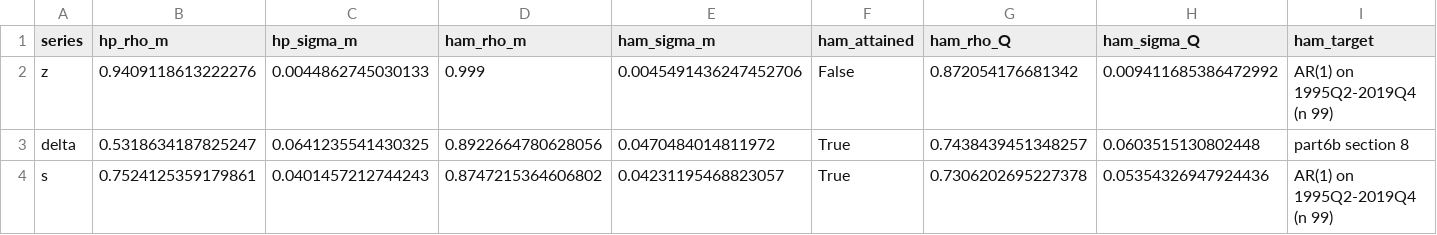
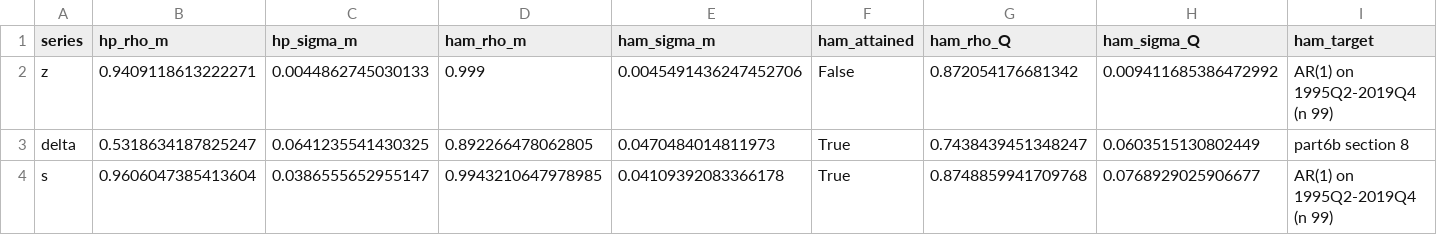
Before and after one commit to msilva913/Sunk-entry-costs--endogenous-variety--and-unemployment, a CSV file: Data/Bartek analysis/data/results/shock_calibration_window.csv, drawn as a sheet.

```diff
--- a/Data/Bartek analysis/data/results/shock_calibration_window.csv
+++ b/Data/Bartek analysis/data/results/shock_calibration_window.csv
@@ -1,4 +1,4 @@
 series,hp_rho_m,hp_sigma_m,ham_rho_m,ham_sigma_m,ham_attained,ham_rho_Q,ham_sigma_Q,ham_target
-z,0.9409118613222276,0.0044862745030133,0.999,0.0045491436247452706,False,0.872054176681342,0.009411685386472992,AR(1) on 1995Q2-2019Q4 (n 99)
-delta,0.5318634187825247,0.0641235541430325,0.8922664780628056,0.0470484014811972,True,0.7438439451348257,0.0603515130802448,part6b section 8
-s,0.7524125359179861,0.0401457212744243,0.8747215364606802,0.04231195468823057,True,0.7306202695227378,0.05354326947924436,AR(1) on 1995Q2-2019Q4 (n 99)
+z,0.9409118613222271,0.0044862745030133,0.999,0.0045491436247452706,False,0.872054176681342,0.009411685386472992,AR(1) on 1995Q2-2019Q4 (n 99)
+delta,0.5318634187825247,0.0641235541430325,0.892266478062805,0.0470484014811973,True,0.7438439451348247,0.0603515130802449,part6b section 8
+s,0.9606047385413604,0.0386555652955147,0.9943210647978985,0.04109392083366178,True,0.8748859941709768,0.0768929025906677,AR(1) on 1995Q2-2019Q4 (n 99)
```
Also changed, not shown: Data/Bartek analysis/data/results/estimation_targets.csv, 7 other files.
